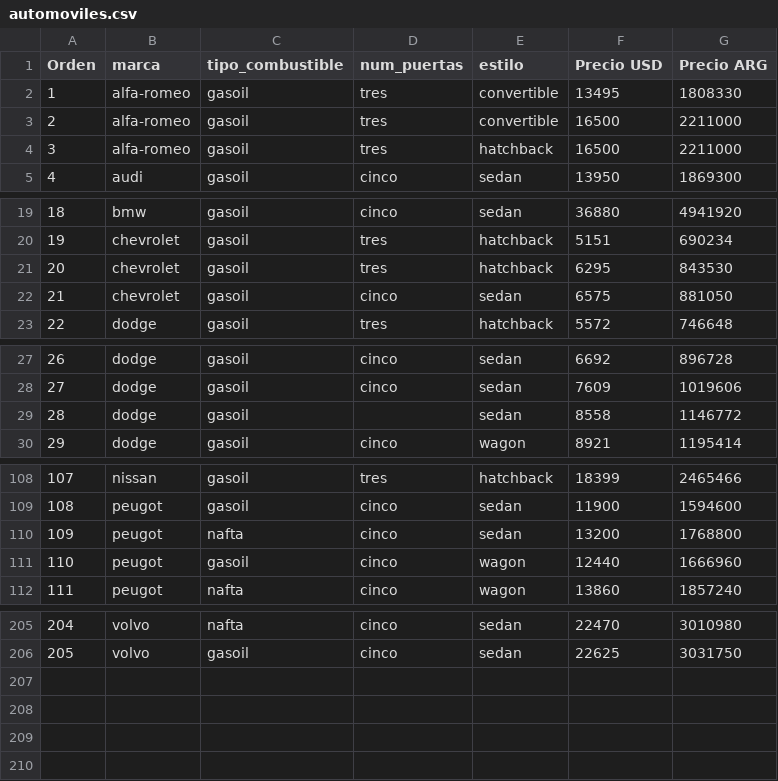
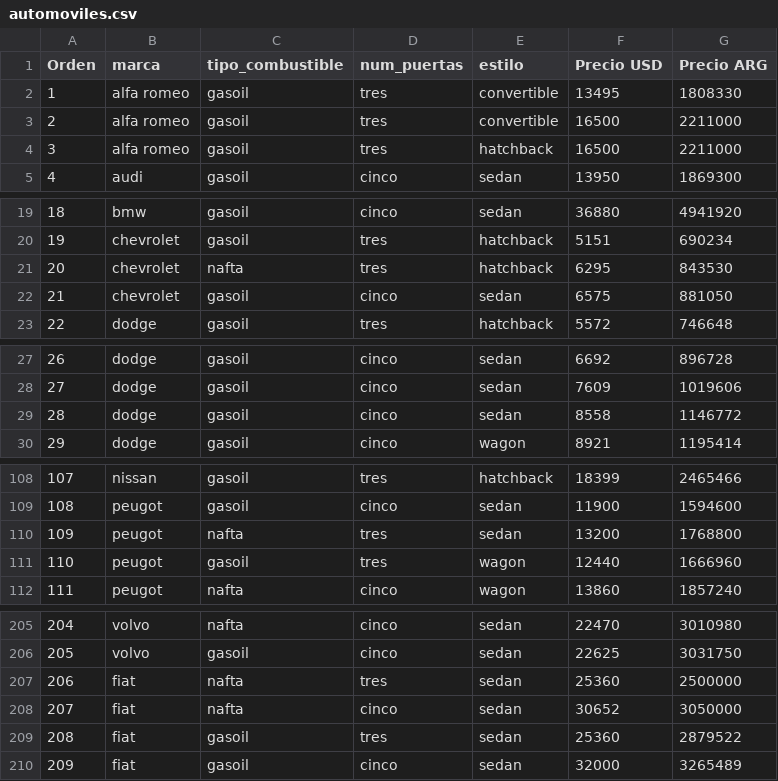
Before and after one commit to jhcanete/ComprarMiAuto, a CSV file: automoviles.csv, drawn as a sheet; only a part is shown, gaps mark what is left out; the diff covers the shown part only.

```diff
--- a/automoviles.csv
+++ b/automoviles.csv
@@ -1,5 +1,5 @@
 Orden;marca;tipo_combustible;num_puertas;estilo;Precio USD ;Precio ARG
-1;alfa-romeo;gasoil;tres;convertible;13495;1808330
-2;alfa-romeo;gasoil;tres;convertible;16500;2211000
-3;alfa-romeo;gasoil;tres;hatchback;16500;2211000
+1;alfa romeo;gasoil;tres;convertible;13495;1808330
+2;alfa romeo;gasoil;tres;convertible;16500;2211000
+3;alfa romeo;gasoil;tres;hatchback;16500;2211000
 4;audi;gasoil;cinco;sedan;13950;1869300
@@ -20,3 +20,3 @@ Orden;marca;tipo_combustible;num_puertas;estilo;Precio USD ;Precio ARG
 19;chevrolet;gasoil;tres;hatchback;5151;690234
-20;chevrolet;gasoil;tres;hatchback;6295;843530
+20;chevrolet;nafta;tres;hatchback;6295;843530
 21;chevrolet;gasoil;cinco;sedan;6575;881050
@@ -28,3 +28,3 @@ Orden;marca;tipo_combustible;num_puertas;estilo;Precio USD ;Precio ARG
 27;dodge;gasoil;cinco;sedan;7609;1019606
-28;dodge;gasoil;;sedan;8558;1146772
+28;dodge;gasoil;cinco;sedan;8558;1146772
 29;dodge;gasoil;cinco;wagon;8921;1195414
@@ -109,4 +109,4 @@ Orden;marca;tipo_combustible;num_puertas;estilo;Precio USD ;Precio ARG
 108;peugot;gasoil;cinco;sedan;11900;1594600
-109;peugot;nafta;cinco;sedan;13200;1768800
-110;peugot;gasoil;cinco;wagon;12440;1666960
+109;peugot;nafta;tres;sedan;13200;1768800
+110;peugot;gasoil;tres;wagon;12440;1666960
 111;peugot;nafta;cinco;wagon;13860;1857240
@@ -206 +206,5 @@ Orden;marca;tipo_combustible;num_puertas;estilo;Precio USD ;Precio ARG
 205;volvo;gasoil;cinco;sedan;22625;3031750
+206;fiat;nafta;tres;sedan;25360;2500000
+207;fiat;nafta;cinco;sedan;30652;3050000
+208;fiat;gasoil;tres;sedan;25360;2879522
+209;fiat;gasoil;cinco;sedan;32000;3265489
```
Also changed, not shown: 1 edited cell elsewhere in this file, 1 other file.
